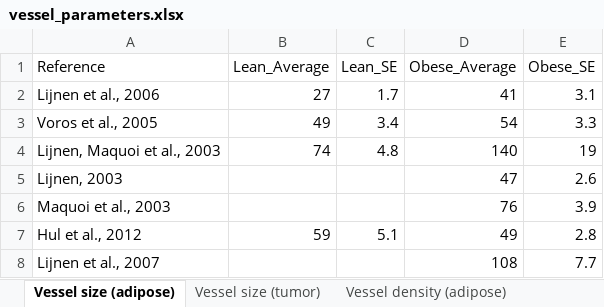
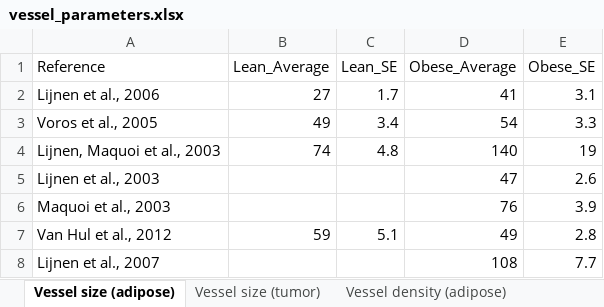
Before and after one commit to YunjeongLee/meta-analysis-for-VEGF-signaling, an Excel workbook: data/vessel_parameters.xlsx, sheet Vessel size (adipose), drawn as a sheet; values as stored, in another font and other column widths than the file's, no borders; table styles not drawn; the diff names each change by its address in the sheet, - before the commit and + after, or states it on an @@ line.

Commit message:
1. Edit reference name `Hul et al., 2012` -> `Van Hul et al., 2012` 2. Edit reference name `Lijnen, 2003` -> `Lijnen et al., 2003` 3. Delete `Koyama, 2017` from vessel size (too large)

```diff
--- a/data/vessel_parameters.xlsx (sheet Vessel size (adipose))
+++ b/data/vessel_parameters.xlsx (sheet Vessel size (adipose))
-A5 (Reference): Lijnen, 2003
+A5 (Reference): Lijnen et al., 2003
-A7 (Reference): Hul et al., 2012
+A7 (Reference): Van Hul et al., 2012
```
Also changed, not shown: sheet Vessel size (tumor), sheet Vessel density (adipose).
